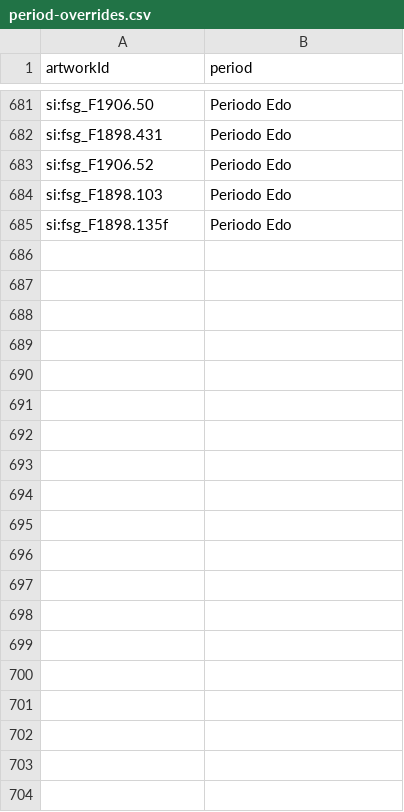
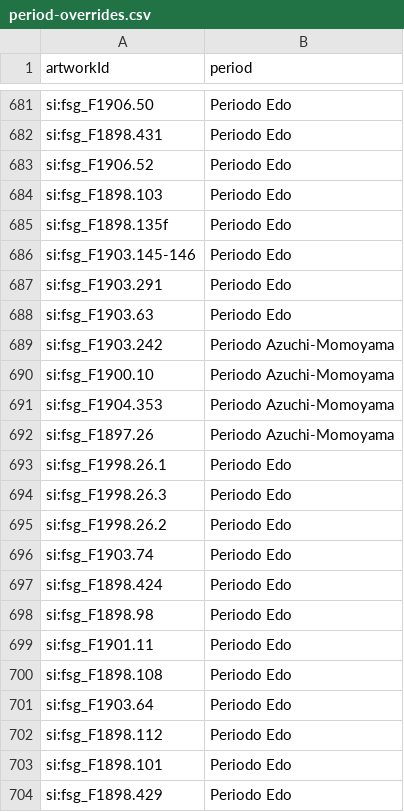
Before and after one commit to pacohurtadof/art-daily, a CSV file: harvester/data/period-overrides.csv, drawn as a sheet; only a part is shown, gaps mark what is left out; the diff covers the shown part only; the diff names each change by its address in the sheet, - before the commit and + after, or states it on an @@ line.

```diff
--- a/harvester/data/period-overrides.csv
+++ b/harvester/data/period-overrides.csv
+row 686: si:fsg_F1903.145-146 | Periodo Edo
+row 687: si:fsg_F1903.291 | Periodo Edo
+row 688: si:fsg_F1903.63 | Periodo Edo
+row 689: si:fsg_F1903.242 | Periodo Azuchi-Momoyama
+row 690: si:fsg_F1900.10 | Periodo Azuchi-Momoyama
+row 691: si:fsg_F1904.353 | Periodo Azuchi-Momoyama
+row 692: si:fsg_F1897.26 | Periodo Azuchi-Momoyama
+row 693: si:fsg_F1998.26.1 | Periodo Edo
+row 694: si:fsg_F1998.26.3 | Periodo Edo
+row 695: si:fsg_F1998.26.2 | Periodo Edo
+row 696: si:fsg_F1903.74 | Periodo Edo
+row 697: si:fsg_F1898.424 | Periodo Edo
+row 698: si:fsg_F1898.98 | Periodo Edo
+row 699: si:fsg_F1901.11 | Periodo Edo
+row 700: si:fsg_F1898.108 | Periodo Edo
+row 701: si:fsg_F1903.64 | Periodo Edo
+row 702: si:fsg_F1898.112 | Periodo Edo
+row 703: si:fsg_F1898.101 | Periodo Edo
+row 704: si:fsg_F1898.429 | Periodo Edo
```
Also changed, not shown: 26 added rows elsewhere in this file, harvester/data/movement-overrides.csv, 3 other files.
